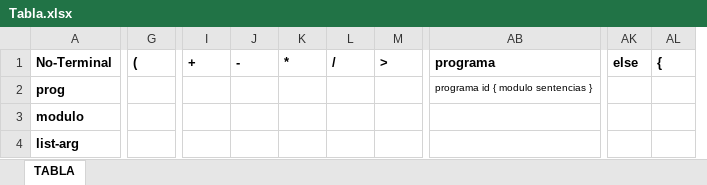
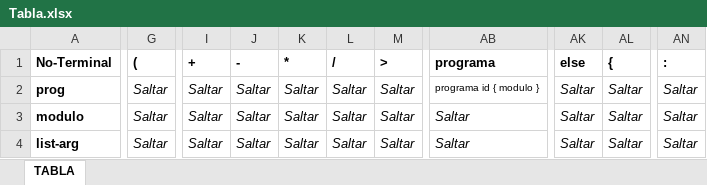
Before and after one commit to martyn1128/Lenguajes-AutomatasI, an Excel workbook: App/models/Tabla.xlsx, sheet TABLA, drawn as a sheet; only a part is shown, gaps mark what is left out; values as stored, in another font and other column widths than the file's, no borders; removed rows and columns are numbered as before the commit, all else as after; rows hold the shown columns only; the diff covers the shown part only; the diff names each change by its address in the sheet, - before the commit and + after, or states it on an @@ line.

```diff
--- a/App/models/Tabla.xlsx (sheet TABLA)
+++ b/App/models/Tabla.xlsx (sheet TABLA)
-column AB, row 1: programa
+column AB, row 1: programa; rows 3-4: Saltar | Saltar
-column AK, row 1: else
-column AL, row 1: {
+column AK, row 1: else; rows 3-4: Saltar | Saltar
+column AL, row 1: {; rows 3-4: Saltar | Saltar
+column AN, row 1: :; rows 3-4: Saltar | Saltar
-row 2: prog |  |  |  |  |  |  | programa id { modulo sentencias }
+row 2: prog | Saltar | Saltar | Saltar | Saltar | Saltar | Saltar | programa id { modulo } | Saltar | Saltar | Saltar
-G3:G4: (empty)
+G3:G4: Saltar
-I3:I4: (empty)
+I3:I4: Saltar
-J3:J4: (empty)
+J3:J4: Saltar
-K3:K4: (empty)
+K3:K4: Saltar
-L3:L4: (empty)
+L3:L4: Saltar
-M3:M4: (empty)
+M3:M4: Saltar
```
Also changed, not shown: 321 edited cells and cell formats elsewhere in this sheet, 2 other files.
